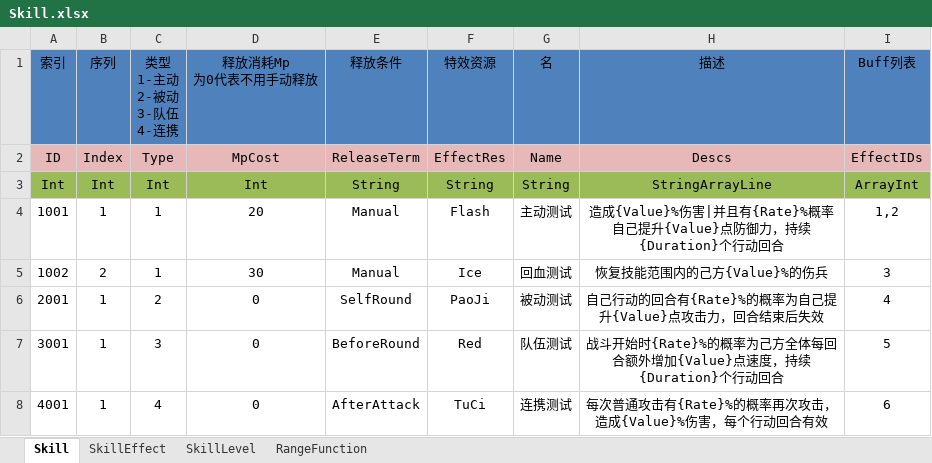
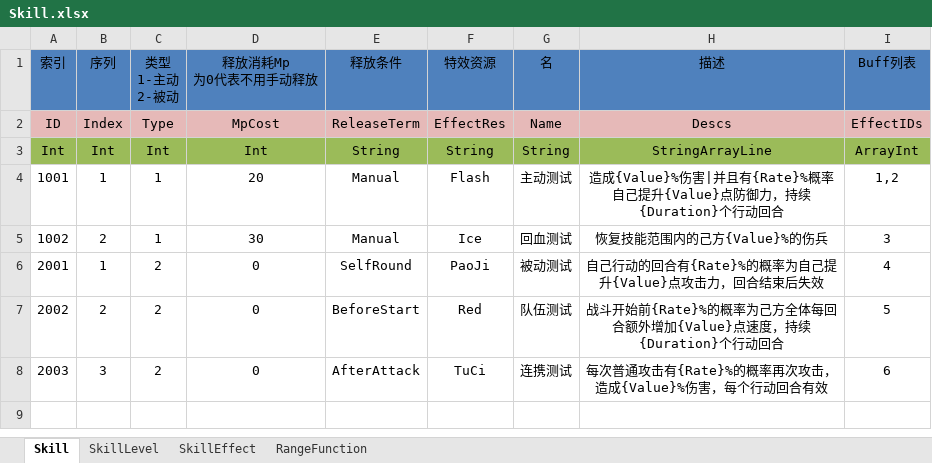
Before and after one commit to shanteng/CS, an Excel workbook: Excel/Skill.xlsx, sheet Skill, drawn as a sheet; values as stored, in another font and other column widths than the file's, no borders; ↵ is a line break in a cell; the diff names each change by its address in the sheet, - before the commit and + after, or states it on an @@ line.

```diff
--- a/Excel/Skill.xlsx (sheet Skill)
+++ b/Excel/Skill.xlsx (sheet Skill)
@@ sheet tab order changed: Skill | SkillLevel | SkillEffect | RangeFunction @@
-C1: 类型 ↵ 1-主动 ↵ 2-被动 ↵ 3-队伍 ↵ 4-连携
+C1: 类型 ↵ 1-主动 ↵ 2-被动
-A7: 3001
+A7: 2002
-B7: 1
+B7: 2
-C7: 3
+C7: 2
-E7: BeforeRound
+E7: BeforeStart
-H7: 战斗开始时{Rate}%的概率…
+H7: 战斗开始前{Rate}%的概率…
-A8: 4001
+A8: 2003
-B8: 1
+B8: 3
-C8: 4
+C8: 2
```
Also changed, not shown: sheet SkillLevel, sheet SkillEffect, sheet RangeFunction, Excel/Hero.xlsx, Excel/Language.xlsx, 30 other files.
